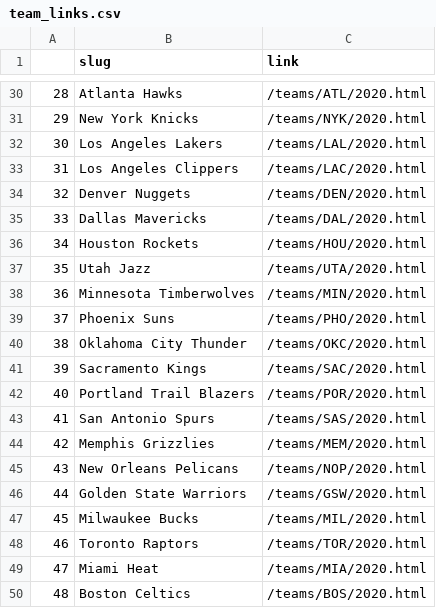
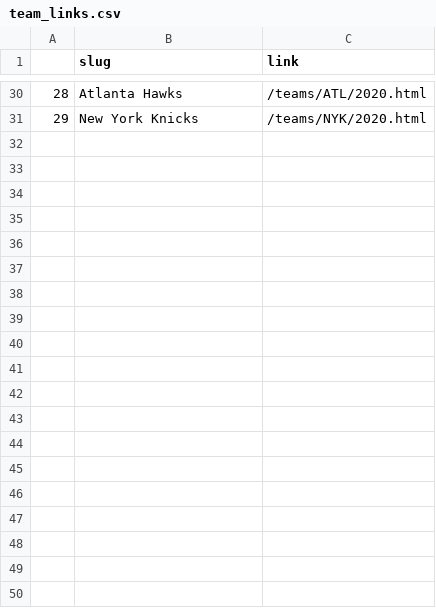
Before and after one commit to briannalytle/unsupervised_nba, a CSV file: data/team_links.csv, drawn as a sheet; only a part is shown, gaps mark what is left out; removed rows and columns are numbered as before the commit, all else as after; the diff covers the shown part only; the diff names each change by its address in the sheet, - before the commit and + after, or states it on an @@ line.

```diff
--- a/data/team_links.csv
+++ b/data/team_links.csv
-row 32: 30 | Los Angeles Lakers | /teams/LAL/2020.html
-row 33: 31 | Los Angeles Clippers | /teams/LAC/2020.html
-row 34: 32 | Denver Nuggets | /teams/DEN/2020.html
-row 35: 33 | Dallas Mavericks | /teams/DAL/2020.html
-row 36: 34 | Houston Rockets | /teams/HOU/2020.html
-row 37: 35 | Utah Jazz | /teams/UTA/2020.html
-row 38: 36 | Minnesota Timberwolves | /teams/MIN/2020.html
-row 39: 37 | Phoenix Suns | /teams/PHO/2020.html
-row 40: 38 | Oklahoma City Thunder | /teams/OKC/2020.html
-row 41: 39 | Sacramento Kings | /teams/SAC/2020.html
-row 42: 40 | Portland Trail Blazers | /teams/POR/2020.html
-row 43: 41 | San Antonio Spurs | /teams/SAS/2020.html
-row 44: 42 | Memphis Grizzlies | /teams/MEM/2020.html
-row 45: 43 | New Orleans Pelicans | /teams/NOP/2020.html
-row 46: 44 | Golden State Warriors | /teams/GSW/2020.html
-row 47: 45 | Milwaukee Bucks | /teams/MIL/2020.html
-row 48: 46 | Toronto Raptors | /teams/TOR/2020.html
-row 49: 47 | Miami Heat | /teams/MIA/2020.html
-row 50: 48 | Boston Celtics | /teams/BOS/2020.html
```
Also changed, not shown: 11 removed rows, 4 moved rows and row numbers in column A elsewhere in this file, data/salaries.csv, 8 other files.
